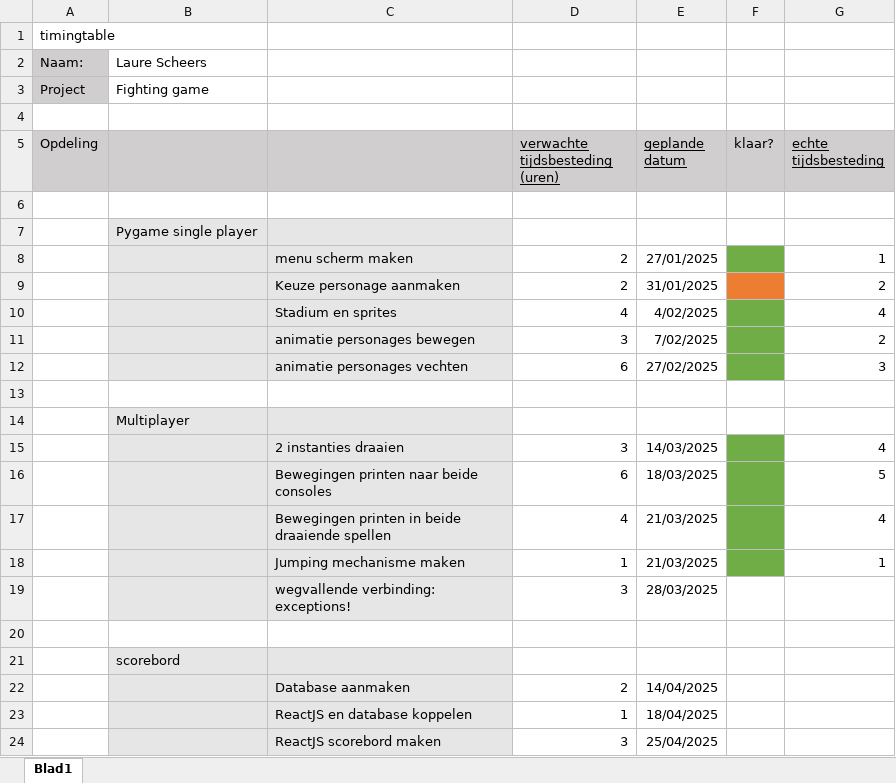
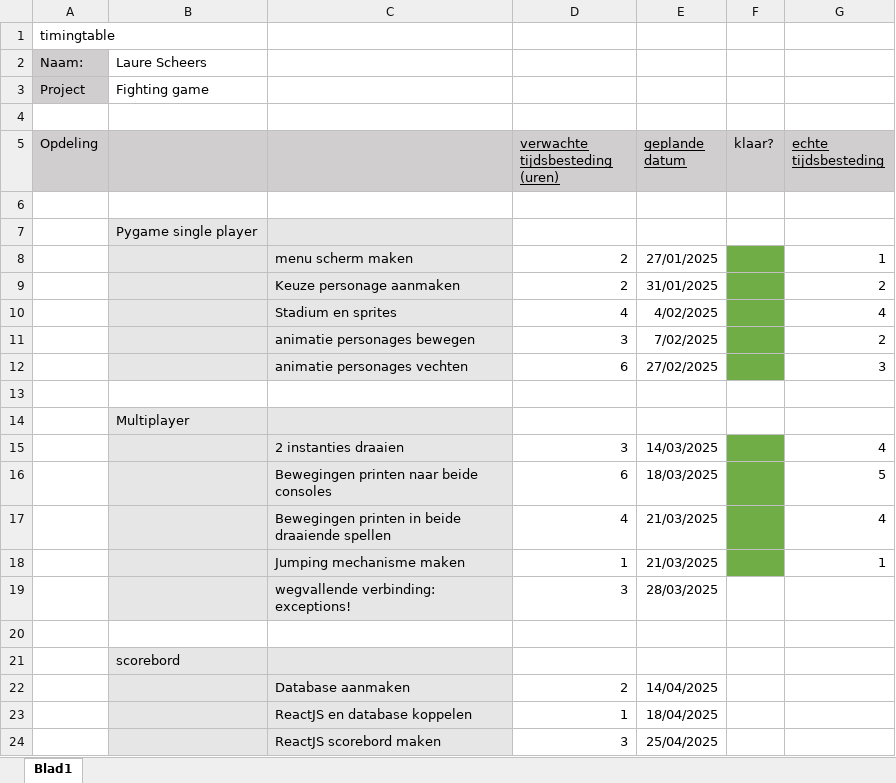
Before and after one commit to Zanetheboyflux/GIP_LS_2025, an Excel workbook: documentatie/tijdtabel.xlsx, sheet Blad1, drawn as a sheet; values as stored, in another font and other column widths than the file's, no borders; the diff names each change by its address in the sheet, - before the commit and + after, or states it on an @@ line.

```diff
--- a/documentatie/tijdtabel.xlsx (sheet Blad1)
+++ b/documentatie/tijdtabel.xlsx (sheet Blad1)
-F9 fill: #ED7D31
+F9 fill: #70AD47
```
Also changed, not shown: 2 other files.
